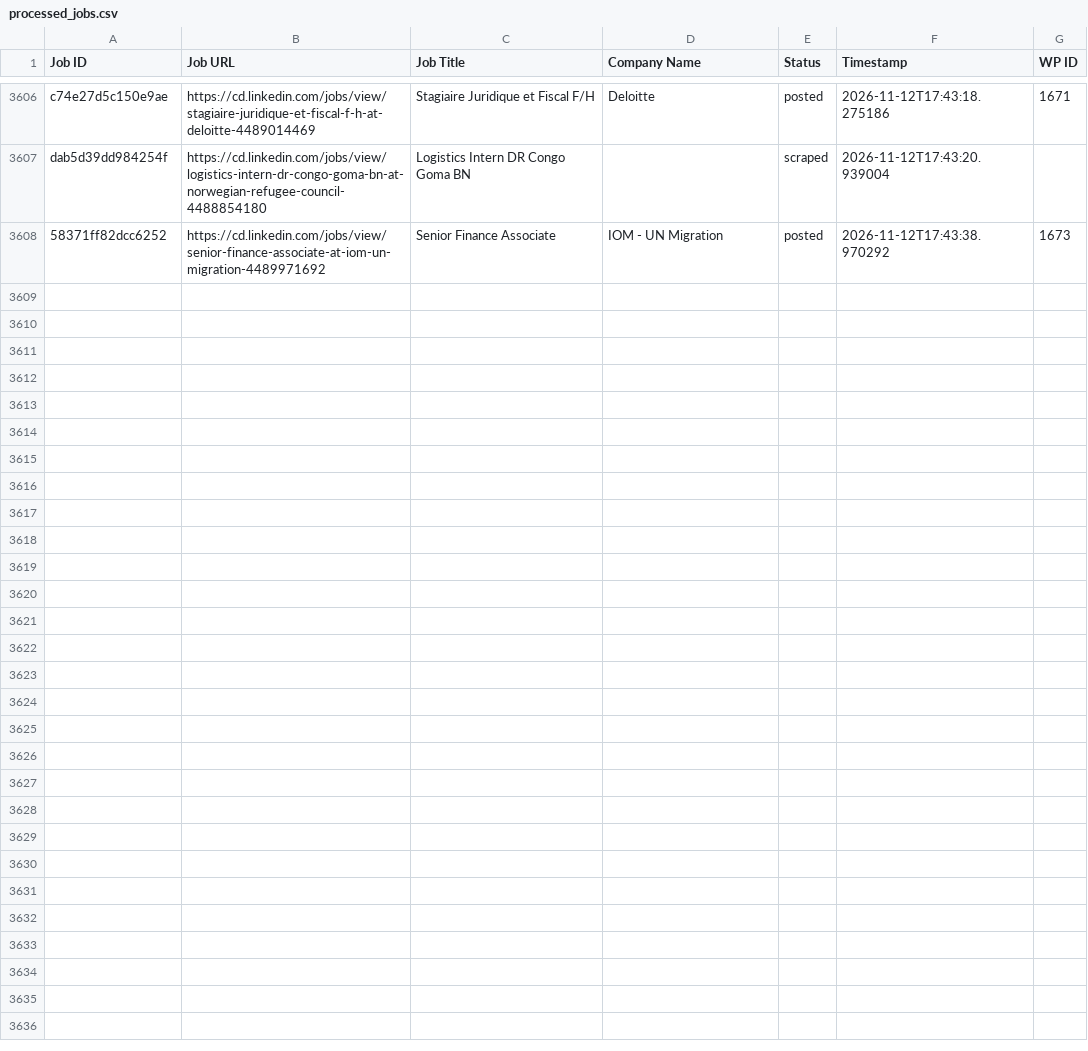
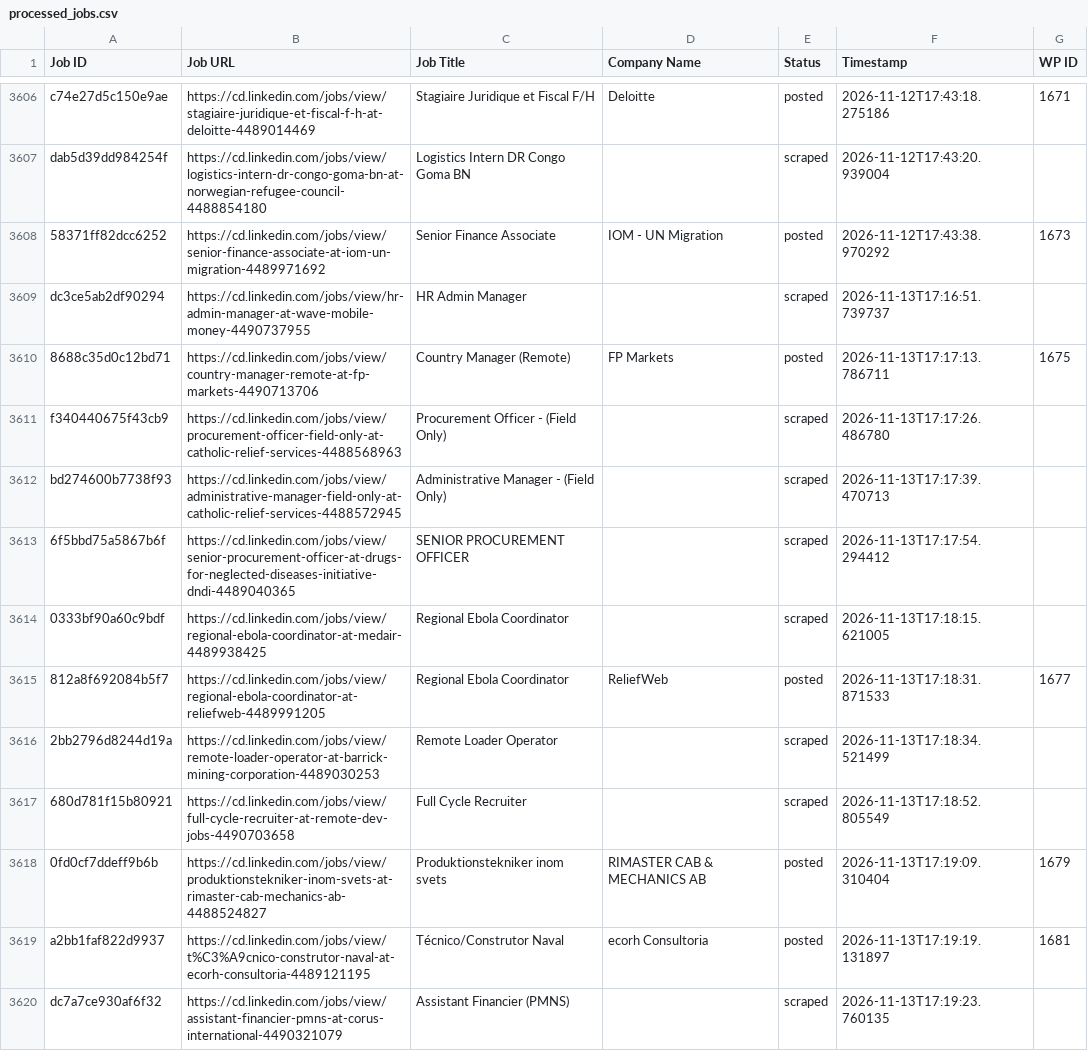
Before and after one commit to vindoky/cd, a CSV file: processed_jobs.csv, drawn as a sheet; only a part is shown, gaps mark what is left out; the diff covers the shown part only.

```diff
--- a/processed_jobs.csv
+++ b/processed_jobs.csv
@@ -3614 +3614,13 @@ dab5d39dd984254f,https://cd.linkedin.com/jobs/view/logistics-intern-dr-congo-gom
 58371ff82dcc6252,https://cd.linkedin.com/jobs/view/senior-finance-associate-at-iom-un-migration-4489971692,Senior Finance Associate,IOM - UN Migration,posted,2026-11-12T17:43:38.970292,1673
+dc3ce5ab2df90294,https://cd.linkedin.com/jobs/view/hr-admin-manager-at-wave-mobile-money-4490737955,HR Admin Manager,,scraped,2026-11-13T17:16:51.739737,
+8688c35d0c12bd71,https://cd.linkedin.com/jobs/view/country-manager-remote-at-fp-markets-4490713706,Country Manager (Remote),FP Markets,posted,2026-11-13T17:17:13.786711,1675
+f340440675f43cb9,https://cd.linkedin.com/jobs/view/procurement-officer-field-only-at-catholic-relief-services-4488568963,Procurement Officer - (Field Only),,scraped,2026-11-13T17:17:26.486780,
+bd274600b7738f93,https://cd.linkedin.com/jobs/view/administrative-manager-field-only-at-catholic-relief-services-4488572945,Administrative Manager - (Field Only),,scraped,2026-11-13T17:17:39.470713,
+6f5bbd75a5867b6f,https://cd.linkedin.com/jobs/view/senior-procurement-officer-at-drugs-for-neglected-diseases-initiative-dndi-4489040365,SENIOR PROCUREMENT OFFICER,,scraped,2026-11-13T17:17:54.294412,
+0333bf90a60c9bdf,https://cd.linkedin.com/jobs/view/regional-ebola-coordinator-at-medair-4489938425,Regional Ebola Coordinator,,scraped,2026-11-13T17:18:15.621005,
+812a8f692084b5f7,https://cd.linkedin.com/jobs/view/regional-ebola-coordinator-at-reliefweb-4489991205,Regional Ebola Coordinator,ReliefWeb,posted,2026-11-13T17:18:31.871533,1677
+2bb2796d8244d19a,https://cd.linkedin.com/jobs/view/remote-loader-operator-at-barrick-mining-corporation-4489030253,Remote Loader Operator,,scraped,2026-11-13T17:18:34.521499,
+680d781f15b80921,https://cd.linkedin.com/jobs/view/full-cycle-recruiter-at-remote-dev-jobs-4490703658,Full Cycle Recruiter,,scraped,2026-11-13T17:18:52.805549,
+0fd0cf7ddeff9b6b,https://cd.linkedin.com/jobs/view/produktionstekniker-inom-svets-at-rimaster-cab-mechanics-ab-4488524827,Produktionstekniker inom svets,RIMASTER CAB & MECHANICS AB,posted,2026-11-13T17:19:09.310404,1679
+a2bb1faf822d9937,https://cd.linkedin.com/jobs/view/t%C3%A9cnico-construtor-naval-at-ecorh-consultoria-4489121195,Técnico/Construtor Naval,ecorh Consultoria,posted,2026-11-13T17:19:19.131897,1681
+dc7a7ce930af6f32,https://cd.linkedin.com/jobs/view/assistant-financier-pmns-at-corus-international-4490321079,Assistant Financier (PMNS),,scraped,2026-11-13T17:19:23.760135,
```
Also changed, not shown: 11 added rows elsewhere in this file.
